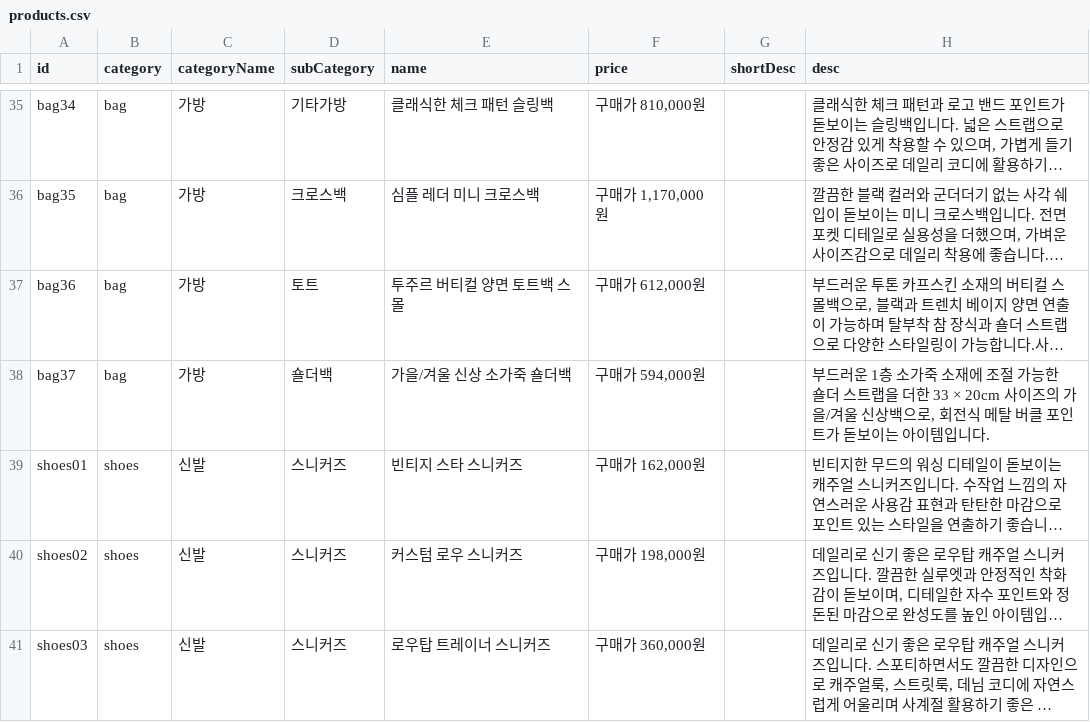
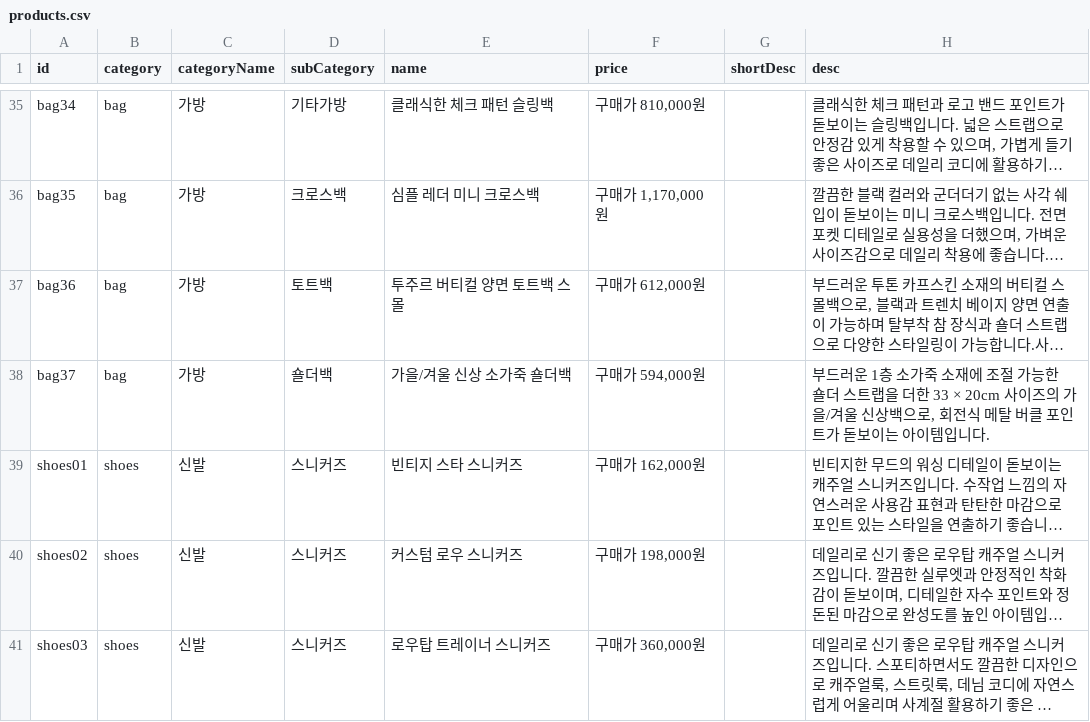
Before and after one commit to buying-agent/buying-agent.github.io, a CSV file: products.csv, drawn as a sheet; only a part is shown, gaps mark what is left out; long unchanged cells end in …; the diff names each change by its address in the sheet, - before the commit and + after, or states it on an @@ line.

Commit message:
Update products.csv

```diff
--- a/products.csv
+++ b/products.csv
-D37 (subCategory): 토트
+D37 (subCategory): 토트백
```
